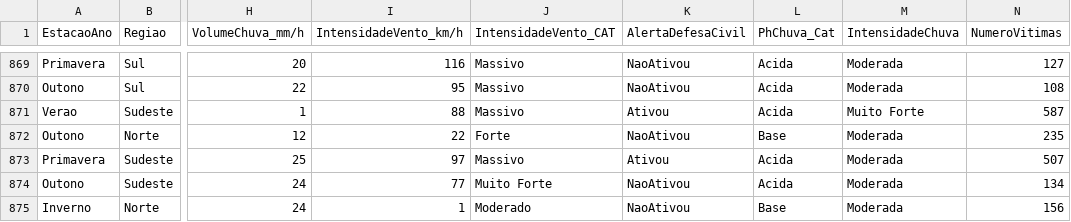
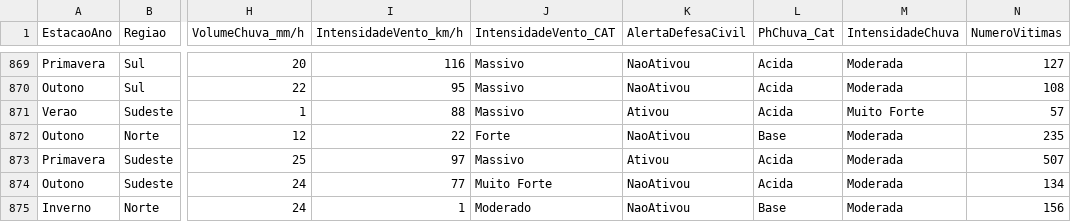
Before and after one commit to LABVIS-UFPA/TreemapGlyphs, a TSV file: TreemapGlyph/database/treemap_glyphs_base_CLIMA_1000_datagen.tsv, drawn as a sheet; only a part is shown, gaps mark what is left out; the diff names each change by its address in the sheet, - before the commit and + after, or states it on an @@ line.

Commit message:
Teste glyph adaptativo
Edição das tarefas e gabarito.
Versao finalizada.

```diff
--- a/TreemapGlyph/database/treemap_glyphs_base_CLIMA_1000_datagen.tsv
+++ b/TreemapGlyph/database/treemap_glyphs_base_CLIMA_1000_datagen.tsv
-N871 (NumeroVitimas): 587
+N871 (NumeroVitimas): 57
```
Also changed, not shown: TreemapGlyph/setupTests/glyphs_setup_Teste.tsv, 3 other files.
